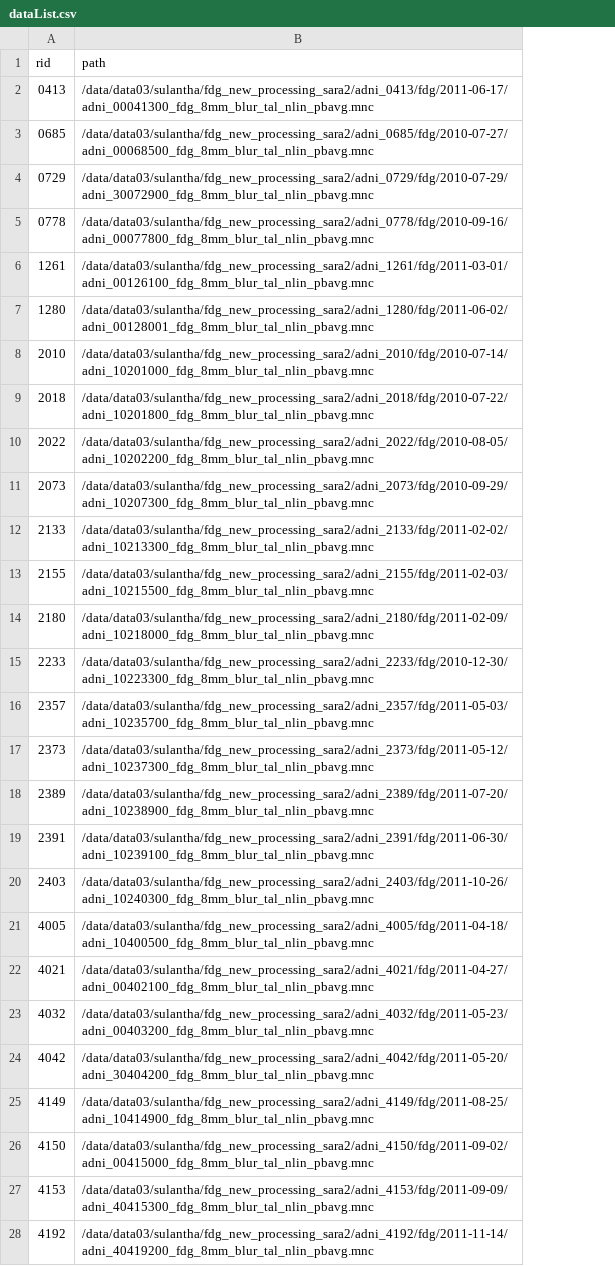
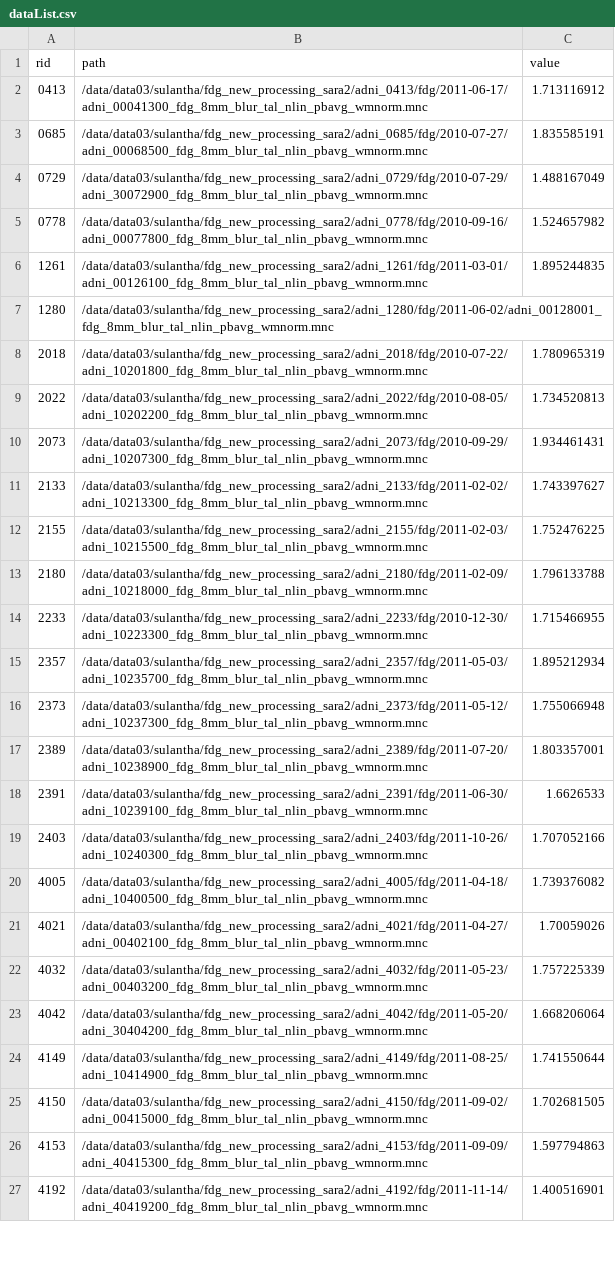
Before and after one commit to seqian/combineCSV, a CSV file: dataList.csv, drawn as a sheet; only a part is shown; removed rows and columns are numbered as before the commit, all else as after; the diff covers the shown part only; the diff names each change by its address in the sheet, - before the commit and + after, or states it on an @@ line.

Commit message:
Minor changes. Removed newline='' option when reading, using universal mode instead. Set a list of delimiters to look for, reset reading if delimiter not found.

```diff
--- a/dataList.csv
+++ b/dataList.csv
+column C (value), rows 2-27: 1.713116912 | 1.835585191 | 1.488167049 | 1.524657982 | 1.895244835 |  | 1.780965319 | 1.734520813 | 1.934461431 | 1.743397627 | 1.752476225 | 1.796133788 | 1.715466955 | 1.895212934 | 1.755066948 | 1.803357001 | 1.6626533 | 1.707052166 | 1.739376082 | 1.70059026 | 1.757225339 | 1.668206064 | 1.741550644 | 1.702681505 | 1.597794863 | 1.400516901
-B2 (path): /data/data03/sulantha/fdg_new_processing_sara2/adni_0413/fdg/2011-06-17/adni_00041300_fdg_8mm_blur_tal_nlin_pbavg.mnc
+B2 (path): /data/data03/sulantha/fdg_new_processing_sara2/adni_0413/fdg/2011-06-17/adni_00041300_fdg_8mm_blur_tal_nlin_pbavg_wmnorm.mnc
-B3 (path): /data/data03/sulantha/fdg_new_processing_sara2/adni_0685/fdg/2010-07-27/adni_00068500_fdg_8mm_blur_tal_nlin_pbavg.mnc
+B3 (path): /data/data03/sulantha/fdg_new_processing_sara2/adni_0685/fdg/2010-07-27/adni_00068500_fdg_8mm_blur_tal_nlin_pbavg_wmnorm.mnc
-B4 (path): /data/data03/sulantha/fdg_new_processing_sara2/adni_0729/fdg/2010-07-29/adni_30072900_fdg_8mm_blur_tal_nlin_pbavg.mnc
+B4 (path): /data/data03/sulantha/fdg_new_processing_sara2/adni_0729/fdg/2010-07-29/adni_30072900_fdg_8mm_blur_tal_nlin_pbavg_wmnorm.mnc
-B5 (path): /data/data03/sulantha/fdg_new_processing_sara2/adni_0778/fdg/2010-09-16/adni_00077800_fdg_8mm_blur_tal_nlin_pbavg.mnc
+B5 (path): /data/data03/sulantha/fdg_new_processing_sara2/adni_0778/fdg/2010-09-16/adni_00077800_fdg_8mm_blur_tal_nlin_pbavg_wmnorm.mnc
-B6 (path): /data/data03/sulantha/fdg_new_processing_sara2/adni_1261/fdg/2011-03-01/adni_00126100_fdg_8mm_blur_tal_nlin_pbavg.mnc
+B6 (path): /data/data03/sulantha/fdg_new_processing_sara2/adni_1261/fdg/2011-03-01/adni_00126100_fdg_8mm_blur_tal_nlin_pbavg_wmnorm.mnc
-B7 (path): /data/data03/sulantha/fdg_new_processing_sara2/adni_1280/fdg/2011-06-02/adni_00128001_fdg_8mm_blur_tal_nlin_pbavg.mnc
+B7 (path): /data/data03/sulantha/fdg_new_processing_sara2/adni_1280/fdg/2011-06-02/adni_00128001_fdg_8mm_blur_tal_nlin_pbavg_wmnorm.mnc
-row 8: 2010 | /data/data03/sulantha/fdg_new_processing_sara2/adni_2010/fdg/2010-07-14/adni_10201000_fdg_8mm_blur_tal_nlin_pbavg.mnc
-B8 (path): /data/data03/sulantha/fdg_new_processing_sara2/adni_2018/fdg/2010-07-22/adni_10201800_fdg_8mm_blur_tal_nlin_pbavg.mnc
+B8 (path): /data/data03/sulantha/fdg_new_processing_sara2/adni_2018/fdg/2010-07-22/adni_10201800_fdg_8mm_blur_tal_nlin_pbavg_wmnorm.mnc
-B9 (path): /data/data03/sulantha/fdg_new_processing_sara2/adni_2022/fdg/2010-08-05/adni_10202200_fdg_8mm_blur_tal_nlin_pbavg.mnc
+B9 (path): /data/data03/sulantha/fdg_new_processing_sara2/adni_2022/fdg/2010-08-05/adni_10202200_fdg_8mm_blur_tal_nlin_pbavg_wmnorm.mnc
-B10 (path): /data/data03/sulantha/fdg_new_processing_sara2/adni_2073/fdg/2010-09-29/adni_10207300_fdg_8mm_blur_tal_nlin_pbavg.mnc
+B10 (path): /data/data03/sulantha/fdg_new_processing_sara2/adni_2073/fdg/2010-09-29/adni_10207300_fdg_8mm_blur_tal_nlin_pbavg_wmnorm.mnc
-B11 (path): /data/data03/sulantha/fdg_new_processing_sara2/adni_2133/fdg/2011-02-02/adni_10213300_fdg_8mm_blur_tal_nlin_pbavg.mnc
+B11 (path): /data/data03/sulantha/fdg_new_processing_sara2/adni_2133/fdg/2011-02-02/adni_10213300_fdg_8mm_blur_tal_nlin_pbavg_wmnorm.mnc
-B12 (path): /data/data03/sulantha/fdg_new_processing_sara2/adni_2155/fdg/2011-02-03/adni_10215500_fdg_8mm_blur_tal_nlin_pbavg.mnc
+B12 (path): /data/data03/sulantha/fdg_new_processing_sara2/adni_2155/fdg/2011-02-03/adni_10215500_fdg_8mm_blur_tal_nlin_pbavg_wmnorm.mnc
-B13 (path): /data/data03/sulantha/fdg_new_processing_sara2/adni_2180/fdg/2011-02-09/adni_10218000_fdg_8mm_blur_tal_nlin_pbavg.mnc
+B13 (path): /data/data03/sulantha/fdg_new_processing_sara2/adni_2180/fdg/2011-02-09/adni_10218000_fdg_8mm_blur_tal_nlin_pbavg_wmnorm.mnc
-B14 (path): /data/data03/sulantha/fdg_new_processing_sara2/adni_2233/fdg/2010-12-30/adni_10223300_fdg_8mm_blur_tal_nlin_pbavg.mnc
+B14 (path): /data/data03/sulantha/fdg_new_processing_sara2/adni_2233/fdg/2010-12-30/adni_10223300_fdg_8mm_blur_tal_nlin_pbavg_wmnorm.mnc
-B15 (path): /data/data03/sulantha/fdg_new_processing_sara2/adni_2357/fdg/2011-05-03/adni_10235700_fdg_8mm_blur_tal_nlin_pbavg.mnc
+B15 (path): /data/data03/sulantha/fdg_new_processing_sara2/adni_2357/fdg/2011-05-03/adni_10235700_fdg_8mm_blur_tal_nlin_pbavg_wmnorm.mnc
-B16 (path): /data/data03/sulantha/fdg_new_processing_sara2/adni_2373/fdg/2011-05-12/adni_10237300_fdg_8mm_blur_tal_nlin_pbavg.mnc
+B16 (path): /data/data03/sulantha/fdg_new_processing_sara2/adni_2373/fdg/2011-05-12/adni_10237300_fdg_8mm_blur_tal_nlin_pbavg_wmnorm.mnc
-B17 (path): /data/data03/sulantha/fdg_new_processing_sara2/adni_2389/fdg/2011-07-20/adni_10238900_fdg_8mm_blur_tal_nlin_pbavg.mnc
+B17 (path): /data/data03/sulantha/fdg_new_processing_sara2/adni_2389/fdg/2011-07-20/adni_10238900_fdg_8mm_blur_tal_nlin_pbavg_wmnorm.mnc
-B18 (path): /data/data03/sulantha/fdg_new_processing_sara2/adni_2391/fdg/2011-06-30/adni_10239100_fdg_8mm_blur_tal_nlin_pbavg.mnc
+B18 (path): /data/data03/sulantha/fdg_new_processing_sara2/adni_2391/fdg/2011-06-30/adni_10239100_fdg_8mm_blur_tal_nlin_pbavg_wmnorm.mnc
-B19 (path): /data/data03/sulantha/fdg_new_processing_sara2/adni_2403/fdg/2011-10-26/adni_10240300_fdg_8mm_blur_tal_nlin_pbavg.mnc
+B19 (path): /data/data03/sulantha/fdg_new_processing_sara2/adni_2403/fdg/2011-10-26/adni_10240300_fdg_8mm_blur_tal_nlin_pbavg_wmnorm.mnc
-B20 (path): /data/data03/sulantha/fdg_new_processing_sara2/adni_4005/fdg/2011-04-18/adni_10400500_fdg_8mm_blur_tal_nlin_pbavg.mnc
+B20 (path): /data/data03/sulantha/fdg_new_processing_sara2/adni_4005/fdg/2011-04-18/adni_10400500_fdg_8mm_blur_tal_nlin_pbavg_wmnorm.mnc
-B21 (path): /data/data03/sulantha/fdg_new_processing_sara2/adni_4021/fdg/2011-04-27/adni_00402100_fdg_8mm_blur_tal_nlin_pbavg.mnc
+B21 (path): /data/data03/sulantha/fdg_new_processing_sara2/adni_4021/fdg/2011-04-27/adni_00402100_fdg_8mm_blur_tal_nlin_pbavg_wmnorm.mnc
-B22 (path): /data/data03/sulantha/fdg_new_processing_sara2/adni_4032/fdg/2011-05-23/adni_00403200_fdg_8mm_blur_tal_nlin_pbavg.mnc
+B22 (path): /data/data03/sulantha/fdg_new_processing_sara2/adni_4032/fdg/2011-05-23/adni_00403200_fdg_8mm_blur_tal_nlin_pbavg_wmnorm.mnc
-B23 (path): /data/data03/sulantha/fdg_new_processing_sara2/adni_4042/fdg/2011-05-20/adni_30404200_fdg_8mm_blur_tal_nlin_pbavg.mnc
+B23 (path): /data/data03/sulantha/fdg_new_processing_sara2/adni_4042/fdg/2011-05-20/adni_30404200_fdg_8mm_blur_tal_nlin_pbavg_wmnorm.mnc
-B24 (path): /data/data03/sulantha/fdg_new_processing_sara2/adni_4149/fdg/2011-08-25/adni_10414900_fdg_8mm_blur_tal_nlin_pbavg.mnc
+B24 (path): /data/data03/sulantha/fdg_new_processing_sara2/adni_4149/fdg/2011-08-25/adni_10414900_fdg_8mm_blur_tal_nlin_pbavg_wmnorm.mnc
-B25 (path): /data/data03/sulantha/fdg_new_processing_sara2/adni_4150/fdg/2011-09-02/adni_00415000_fdg_8mm_blur_tal_nlin_pbavg.mnc
+B25 (path): /data/data03/sulantha/fdg_new_processing_sara2/adni_4150/fdg/2011-09-02/adni_00415000_fdg_8mm_blur_tal_nlin_pbavg_wmnorm.mnc
-B26 (path): /data/data03/sulantha/fdg_new_processing_sara2/adni_4153/fdg/2011-09-09/adni_40415300_fdg_8mm_blur_tal_nlin_pbavg.mnc
+B26 (path): /data/data03/sulantha/fdg_new_processing_sara2/adni_4153/fdg/2011-09-09/adni_40415300_fdg_8mm_blur_tal_nlin_pbavg_wmnorm.mnc
-B27 (path): /data/data03/sulantha/fdg_new_processing_sara2/adni_4192/fdg/2011-11-14/adni_40419200_fdg_8mm_blur_tal_nlin_pbavg.mnc
+B27 (path): /data/data03/sulantha/fdg_new_processing_sara2/adni_4192/fdg/2011-11-14/adni_40419200_fdg_8mm_blur_tal_nlin_pbavg_wmnorm.mnc
```
Also changed, not shown: 6 removed rows and 53 edited cells elsewhere in this file, subjectsList.csv, 1 other file.
